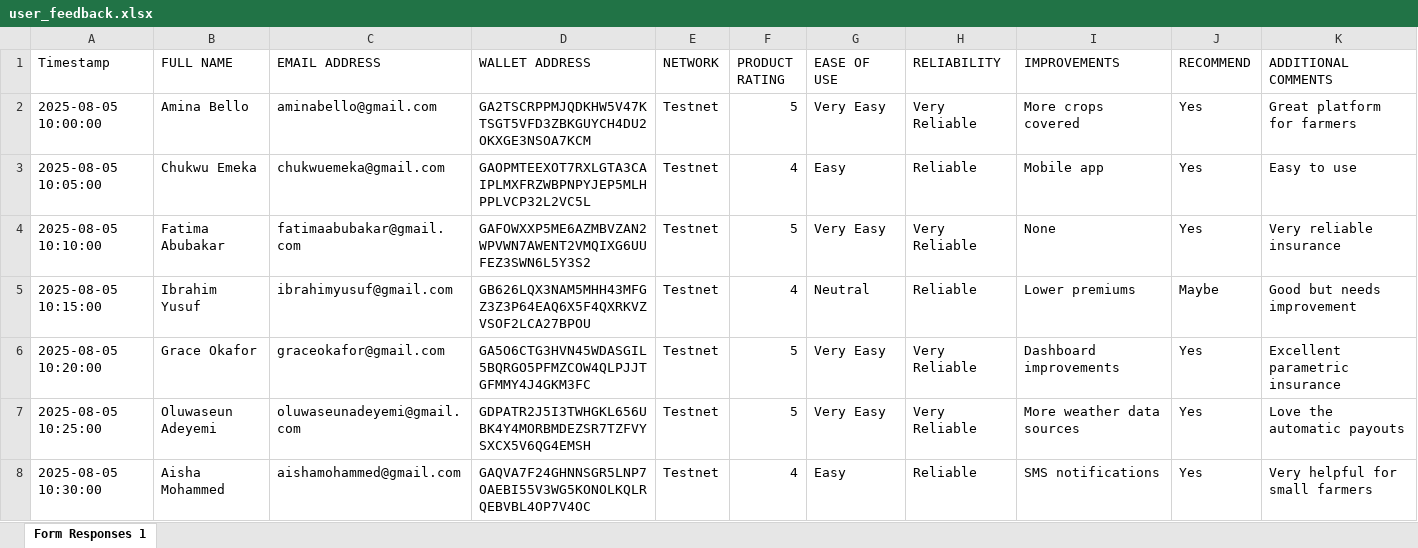
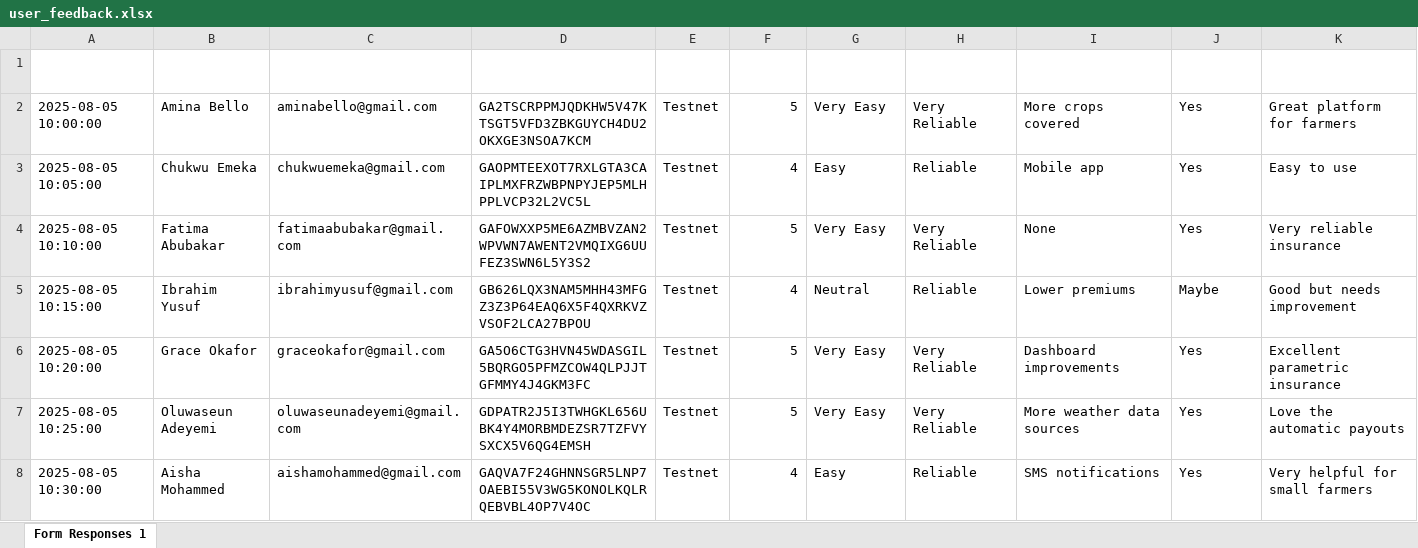
Before and after one commit to KarenZita01/AgriShield, an Excel workbook: docs/user_feedback.xlsx, sheet Form Responses 1, drawn as a sheet; only a part is shown; values as stored, in another font and other column widths than the file's, no borders; the diff names each change by its address in the sheet, - before the commit and + after, or states it on an @@ line.

```diff
--- a/docs/user_feedback.xlsx (sheet Form Responses 1)
+++ b/docs/user_feedback.xlsx (sheet Form Responses 1)
@@ A1:K1 bold: off → on, text colour: black → #FFFFFF @@
```
Also changed, not shown: 1 other file.
